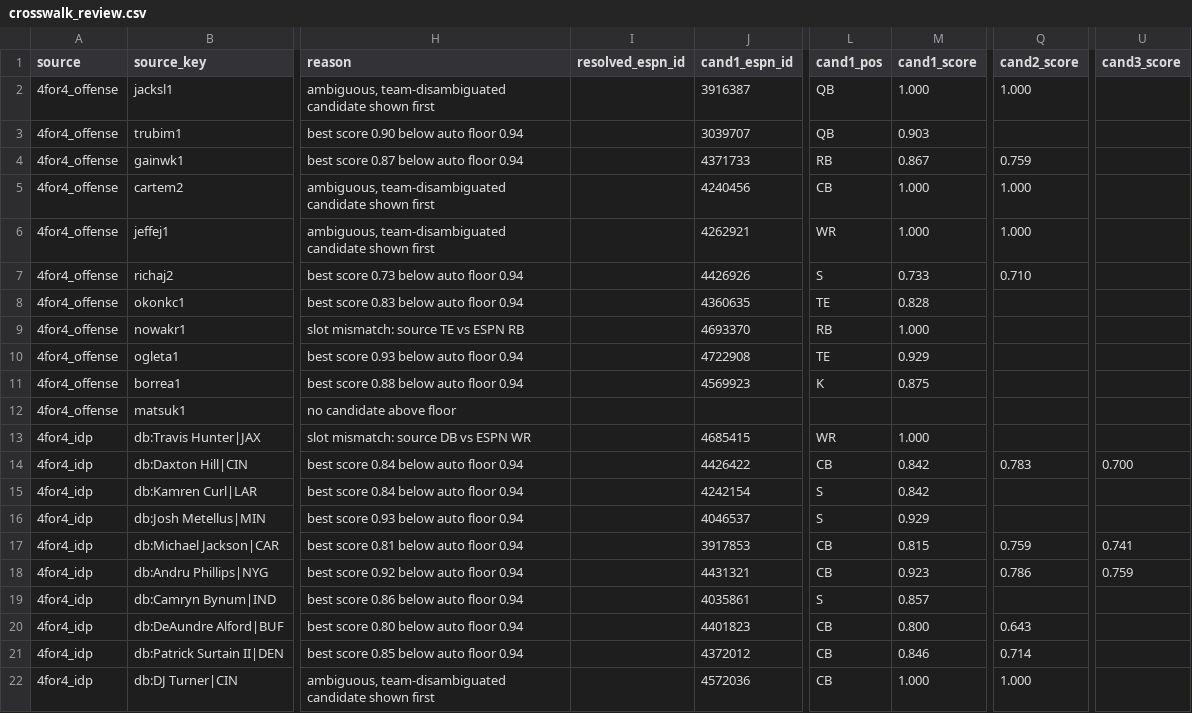
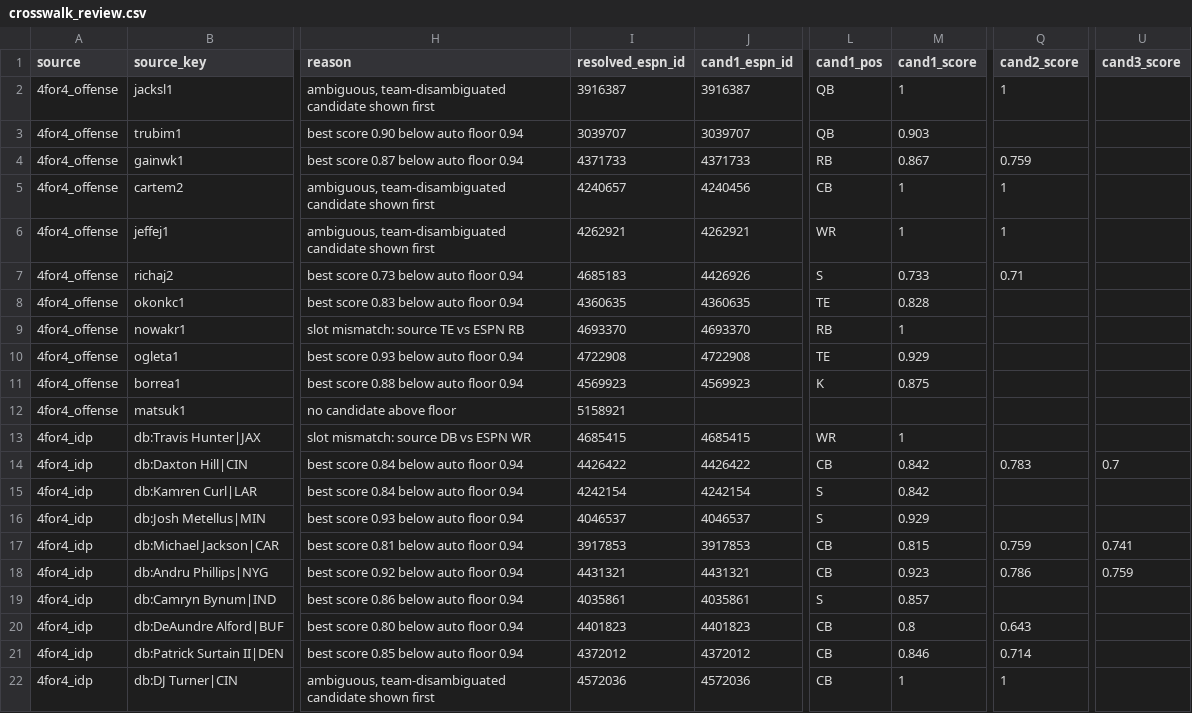
Before and after one commit to jim-koch-atlanta/snake_case, a CSV file: data/crosswalk_review.csv, drawn as a sheet; only a part is shown, gaps mark what is left out; the diff covers the shown part only; the diff names each change by its address in the sheet, - before the commit and + after, or states it on an @@ line.

Commit message:
2026-08-20: Crosswalk manual review.

```diff
--- a/data/crosswalk_review.csv
+++ b/data/crosswalk_review.csv
-I2 (resolved_espn_id): (empty)
+I2 (resolved_espn_id): 3916387
-M2 (cand1_score): 1.000
+M2 (cand1_score): 1
-Q2 (cand2_score): 1.000
+Q2 (cand2_score): 1
-I3 (resolved_espn_id): (empty)
+I3 (resolved_espn_id): 3039707
-I4 (resolved_espn_id): (empty)
+I4 (resolved_espn_id): 4371733
-I5 (resolved_espn_id): (empty)
+I5 (resolved_espn_id): 4240657
-M5:M6 (cand1_score): 1.000
+M5:M6 (cand1_score): 1
-Q5:Q6 (cand2_score): 1.000
+Q5:Q6 (cand2_score): 1
-I6 (resolved_espn_id): (empty)
+I6 (resolved_espn_id): 4262921
-I7 (resolved_espn_id): (empty)
+I7 (resolved_espn_id): 4685183
-Q7 (cand2_score): 0.710
+Q7 (cand2_score): 0.71
-I8 (resolved_espn_id): (empty)
+I8 (resolved_espn_id): 4360635
-I9 (resolved_espn_id): (empty)
+I9 (resolved_espn_id): 4693370
-M9 (cand1_score): 1.000
+M9 (cand1_score): 1
-I10 (resolved_espn_id): (empty)
+I10 (resolved_espn_id): 4722908
-I11 (resolved_espn_id): (empty)
+I11 (resolved_espn_id): 4569923
-I12 (resolved_espn_id): (empty)
+I12 (resolved_espn_id): 5158921
-I13 (resolved_espn_id): (empty)
+I13 (resolved_espn_id): 4685415
-M13 (cand1_score): 1.000
+M13 (cand1_score): 1
-I14 (resolved_espn_id): (empty)
+I14 (resolved_espn_id): 4426422
-U14 (cand3_score): 0.700
+U14 (cand3_score): 0.7
-I15 (resolved_espn_id): (empty)
+I15 (resolved_espn_id): 4242154
-I16 (resolved_espn_id): (empty)
+I16 (resolved_espn_id): 4046537
-I17 (resolved_espn_id): (empty)
+I17 (resolved_espn_id): 3917853
-I18 (resolved_espn_id): (empty)
+I18 (resolved_espn_id): 4431321
-I19 (resolved_espn_id): (empty)
+I19 (resolved_espn_id): 4035861
-I20 (resolved_espn_id): (empty)
+I20 (resolved_espn_id): 4401823
-M20 (cand1_score): 0.800
+M20 (cand1_score): 0.8
-I21 (resolved_espn_id): (empty)
+I21 (resolved_espn_id): 4372012
-I22 (resolved_espn_id): (empty)
+I22 (resolved_espn_id): 4572036
-M22 (cand1_score): 1.000
+M22 (cand1_score): 1
-Q22 (cand2_score): 1.000
+Q22 (cand2_score): 1
```
Also changed, not shown: 122 edited cells elsewhere in this file.
